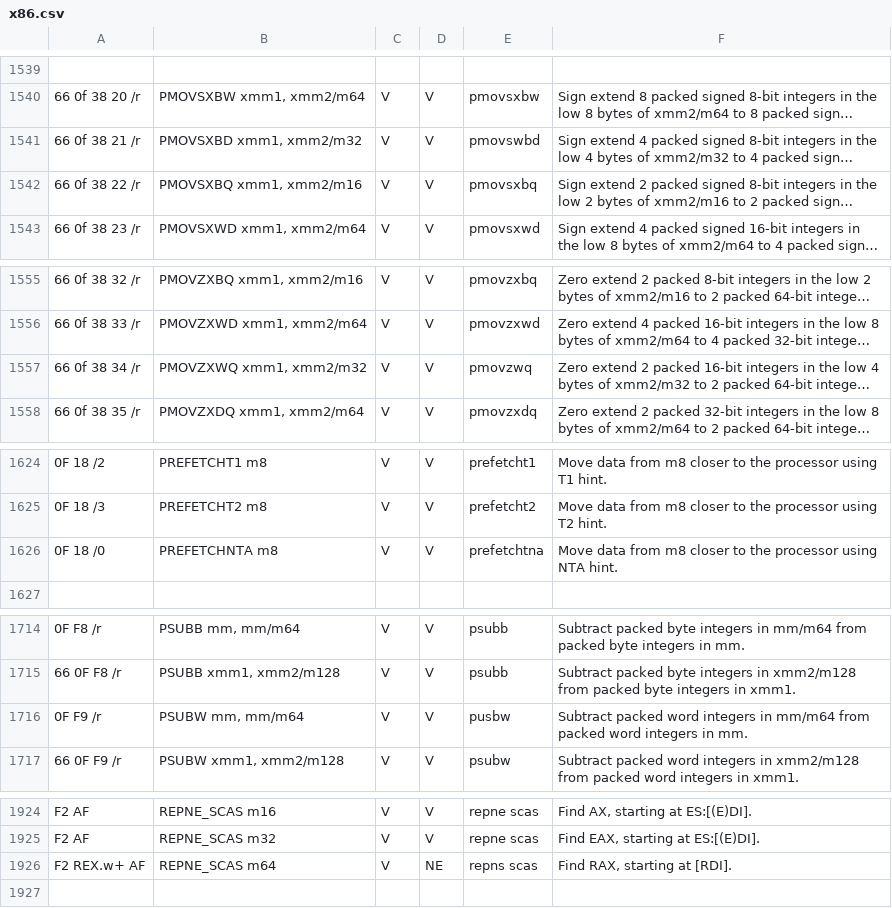
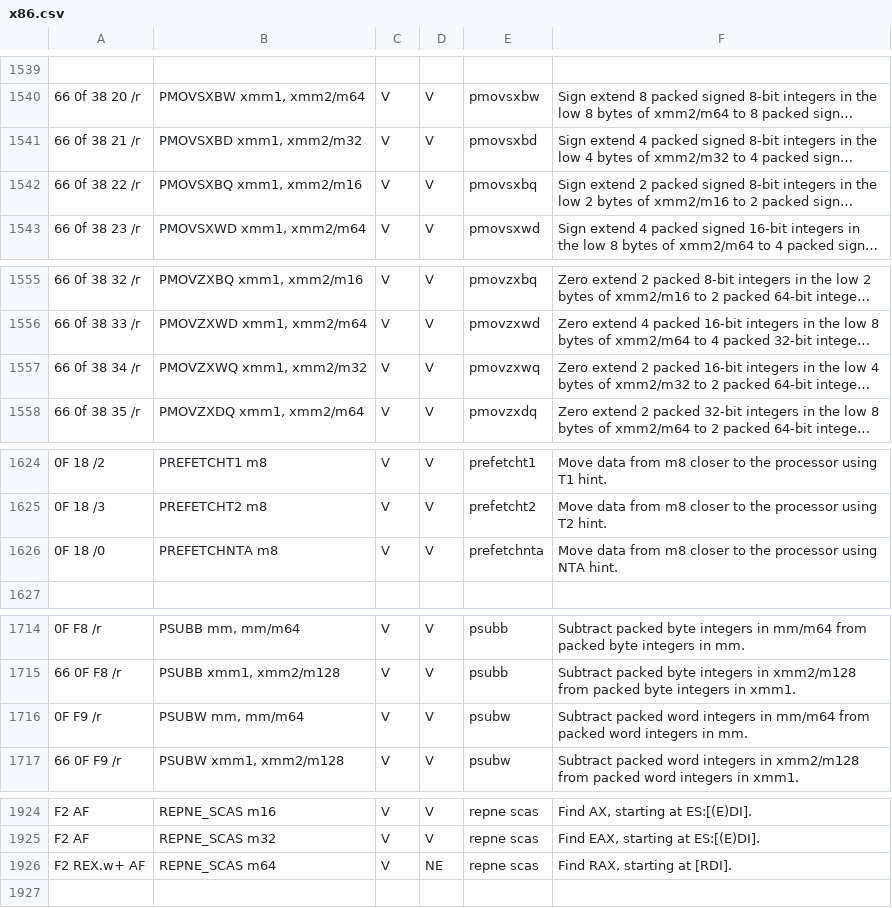
Before and after one commit to StanfordPL/x64asm, a CSV file: src/codegen/x86.csv, drawn as a sheet; only a part is shown, gaps mark what is left out; long unchanged cells end in …; the diff covers the shown part only; the diff names each change by its address in the sheet, - before the commit and + after, or states it on an @@ line.

```diff
--- a/src/codegen/x86.csv
+++ b/src/codegen/x86.csv
-E1541: pmovswbd
+E1541: pmovsxbd
-E1557: pmovzwq
+E1557: pmovzxwq
-E1626: prefetchtna
+E1626: prefetchnta
-E1716: pusbw
+E1716: psubw
-E1926: repns scas
+E1926: repne scas
```
Also changed, not shown: 17 edited cells elsewhere in this file, 1 other file.
